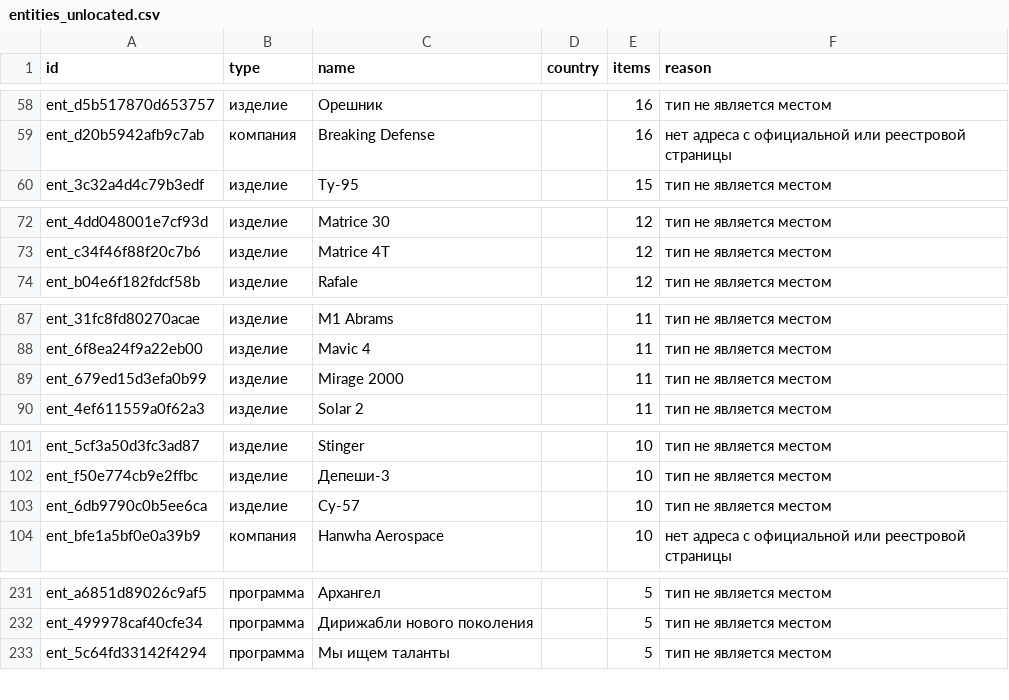
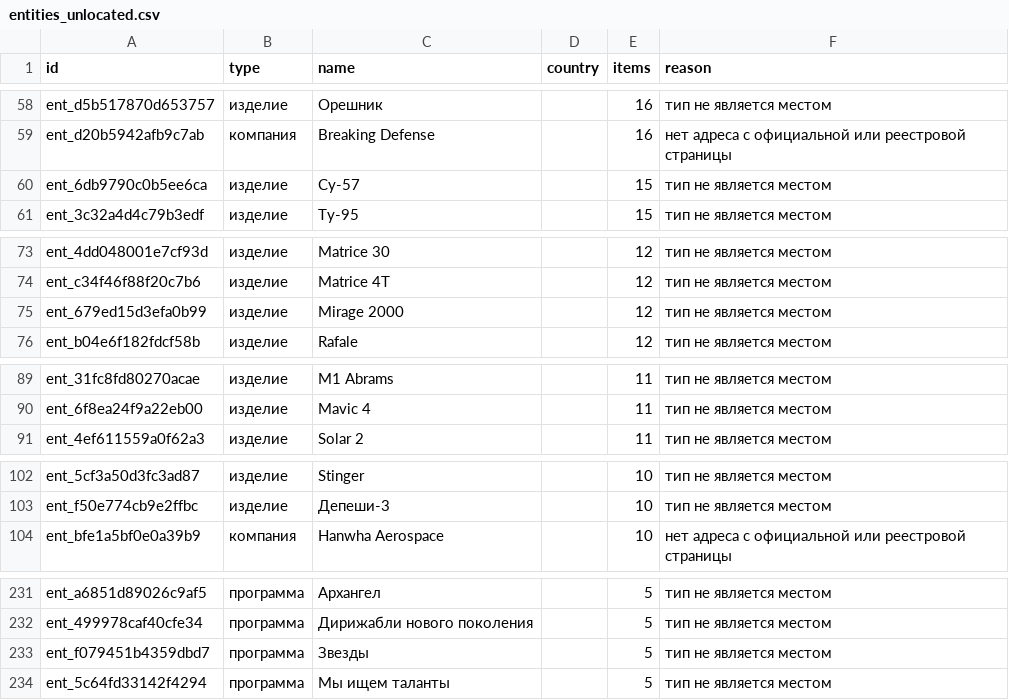
Before and after one commit to SKB-BY/cbr-news-materials, a CSV file: news-map/entities_unlocated.csv, drawn as a sheet; only a part is shown, gaps mark what is left out; the diff covers the shown part only.

```diff
--- a/news-map/entities_unlocated.csv
+++ b/news-map/entities_unlocated.csv
@@ -59,2 +59,3 @@ ent_d5b517870d653757,изделие,Орешник,,16,тип не являет
 ent_d20b5942afb9c7ab,компания,Breaking Defense,,16,нет адреса с официальной или реестровой страницы
+ent_6db9790c0b5ee6ca,изделие,Су-57,,15,тип не является местом
 ent_3c32a4d4c79b3edf,изделие,Ту-95,,15,тип не является местом
@@ -73,2 +74,3 @@ ent_4dd048001e7cf93d,изделие,Matrice 30,,12,тип не является
 ent_c34f46f88f20c7b6,изделие,Matrice 4T,,12,тип не является местом
+ent_679ed15d3efa0b99,изделие,Mirage 2000,,12,тип не является местом
 ent_b04e6f182fdcf58b,изделие,Rafale,,12,тип не является местом
@@ -88,3 +90,2 @@ ent_31fc8fd80270acae,изделие,M1 Abrams,,11,тип не является
 ent_6f8ea24f9a22eb00,изделие,Mavic 4,,11,тип не является местом
-ent_679ed15d3efa0b99,изделие,Mirage 2000,,11,тип не является местом
 ent_4ef611559a0f62a3,изделие,Solar 2,,11,тип не является местом
@@ -102,3 +103,2 @@ ent_5cf3a50d3fc3ad87,изделие,Stinger,,10,тип не является м
 ent_f50e774cb9e2ffbc,изделие,Депеши-3,,10,тип не является местом
-ent_6db9790c0b5ee6ca,изделие,Су-57,,10,тип не является местом
 ent_bfe1a5bf0e0a39b9,компания,Hanwha Aerospace,,10,нет адреса с официальной или реестровой страницы
@@ -234,2 +234,3 @@ ent_a6851d89026c9af5,программа,Архангел,,5,тип не явля
 ent_499978caf40cfe34,программа,Дирижабли нового поколения,,5,тип не является местом
+ent_f079451b4359dbd7,программа,Звезды,,5,тип не является местом
 ent_5c64fd33142f4294,программа,Мы ищем таланты,,5,тип не является местом
```
Also changed, not shown: 8 added rows, 5 removed rows and 6 edited cells elsewhere in this file, data/mention_gap.csv, 26 other files.
